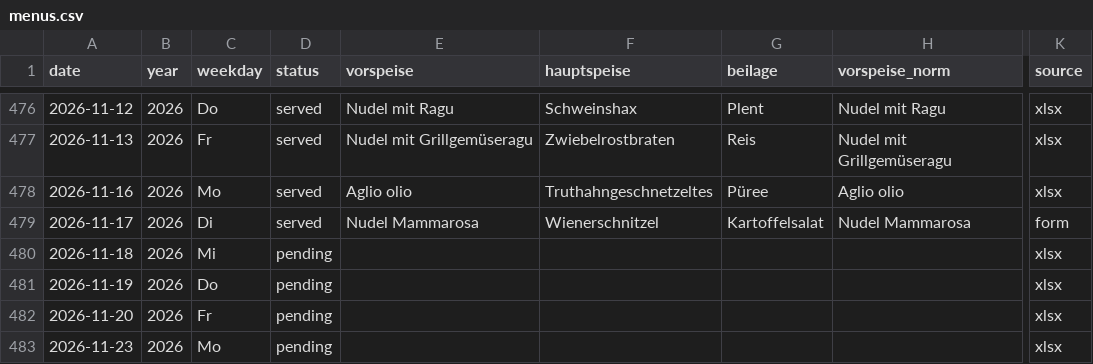
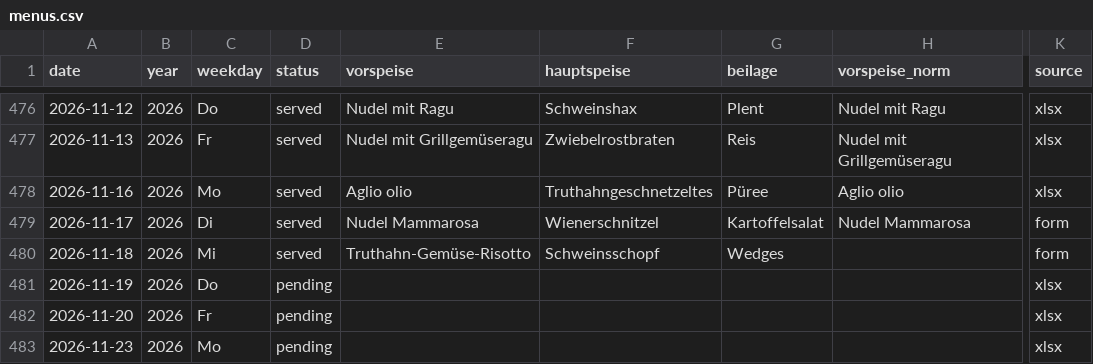
Before and after one commit to giova-giovanni/tippspielcalcolator, a CSV file: data/menus.csv, drawn as a sheet; only a part is shown, gaps mark what is left out; the diff names each change by its address in the sheet, - before the commit and + after, or states it on an @@ line.

Commit message:
Menü 2026-11-18 via Website

```diff
--- a/data/menus.csv
+++ b/data/menus.csv
-D480 (status): pending
+D480 (status): served
-E480 (vorspeise): (empty)
+E480 (vorspeise): Truthahn-Gemüse-Risotto
-F480 (hauptspeise): (empty)
+F480 (hauptspeise): Schweinsschopf
-G480 (beilage): (empty)
+G480 (beilage): Wedges
-K480 (source): xlsx
+K480 (source): form
```
